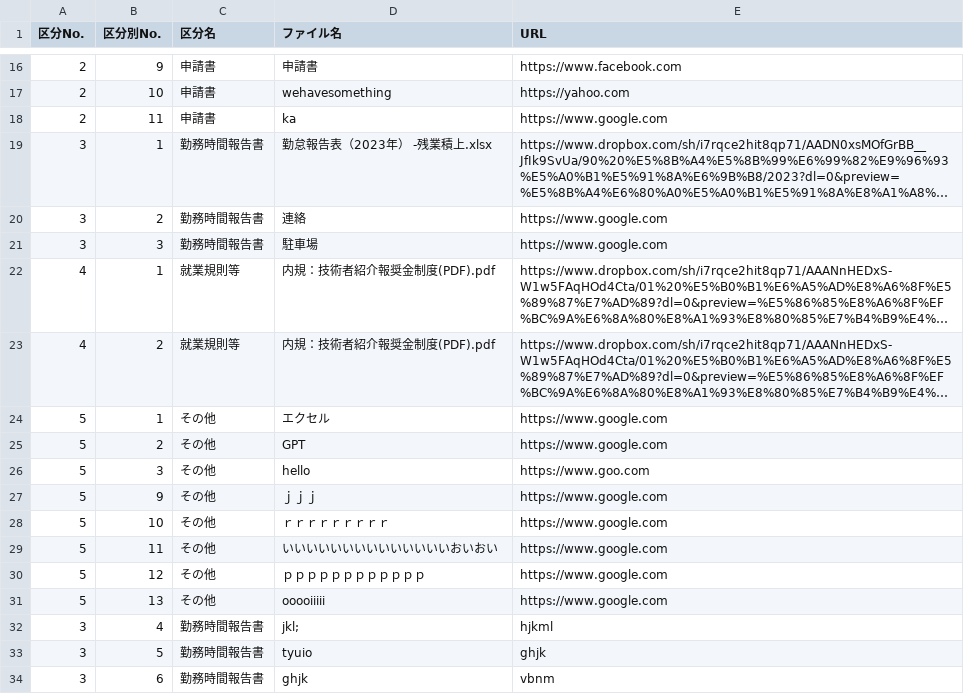
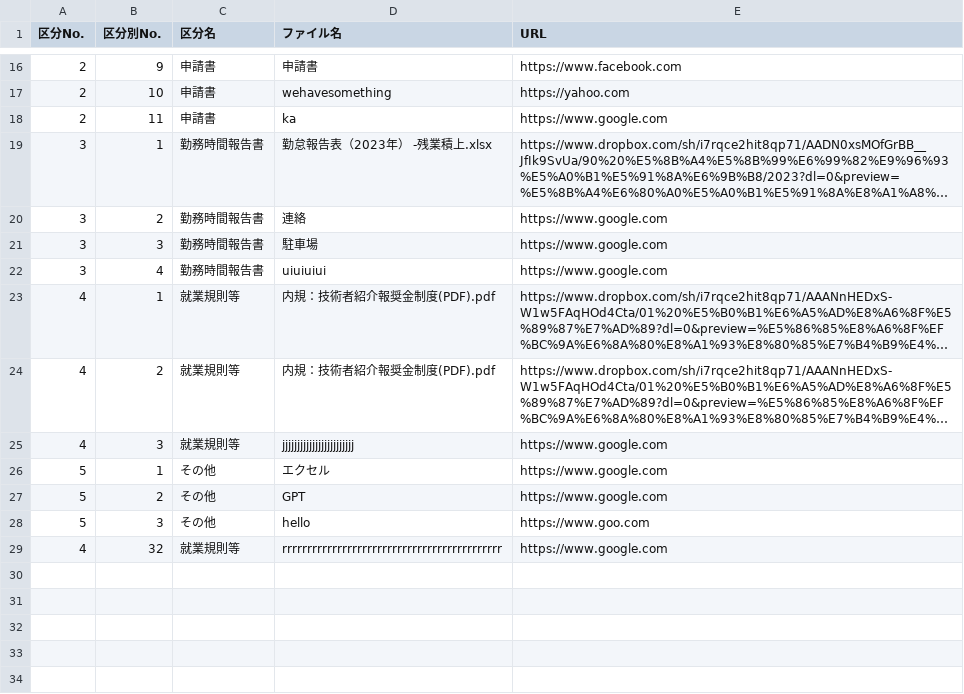
Before and after one commit to shotarohifumi/homepage, a CSV file: showfile.csv, drawn as a sheet; only a part is shown, gaps mark what is left out; long unchanged cells end in …; removed rows and columns are numbered as before the commit, all else as after; the diff names each change by its address in the sheet, - before the commit and + after, or states it on an @@ line.

```diff
--- a/showfile.csv
+++ b/showfile.csv
+row 22: 3 | 4 | 勤務時間報告書 | uiuiuiui | https://www.google.com
+row 25: 4 | 3 | 就業規則等 | jjjjjjjjjjjjjjjjjjjjjjjj | https://www.google.com
-row 27: 5 | 9 | その他 | ｊｊｊ | https://www.google.com
-row 28: 5 | 10 | その他 | ｒｒｒｒｒｒｒｒｒ | https://www.google.com
-row 29: 5 | 11 | その他 | いいいいいいいいいいいいいいおいおい | https://www.google.com
-row 30: 5 | 12 | その他 | ｐｐｐｐｐｐｐｐｐｐｐｐ | https://www.google.com
-row 31: 5 | 13 | その他 | ooooiiiii | https://www.google.com
-row 32: 3 | 4 | 勤務時間報告書 | jkl; | hjkml
-row 33: 3 | 5 | 勤務時間報告書 | tyuio | ghjk
-row 34: 3 | 6 | 勤務時間報告書 | ghjk | vbnm
+row 29: 4 | 32 | 就業規則等 | rrrrrrrrrrrrrrrrrrrrrrrrrrrrrrrrrrrrrrrrrrrr | https://www.google.com
```
Also changed, not shown: 6 other files.
